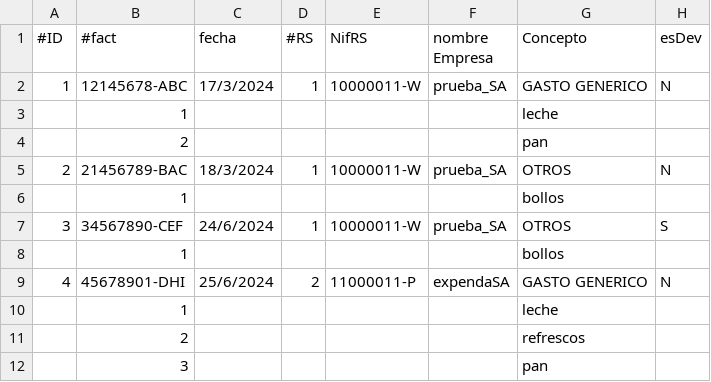
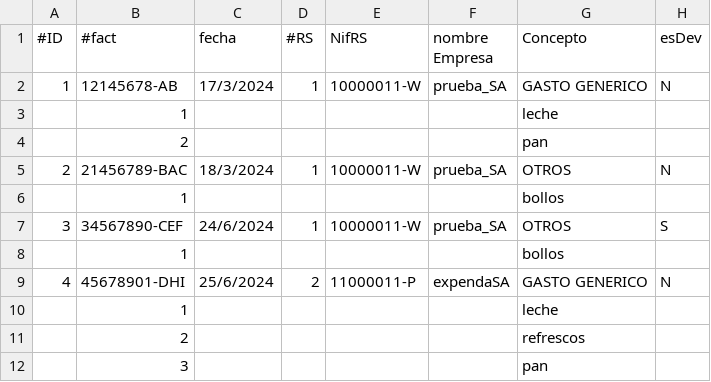
Before and after one commit to juan-seoane/Facturas_SIL_2024, a CSV file: datos/ADMIN/FCT20240.csv, drawn as a sheet; only a part is shown; the diff names each change by its address in the sheet, - before the commit and + after, or states it on an @@ line.

```diff
--- a/datos/ADMIN/FCT20240.csv
+++ b/datos/ADMIN/FCT20240.csv
-B2 (#fact): 12145678-ABC
+B2 (#fact): 12145678-AB
```
Also changed, not shown: 5 other files.
